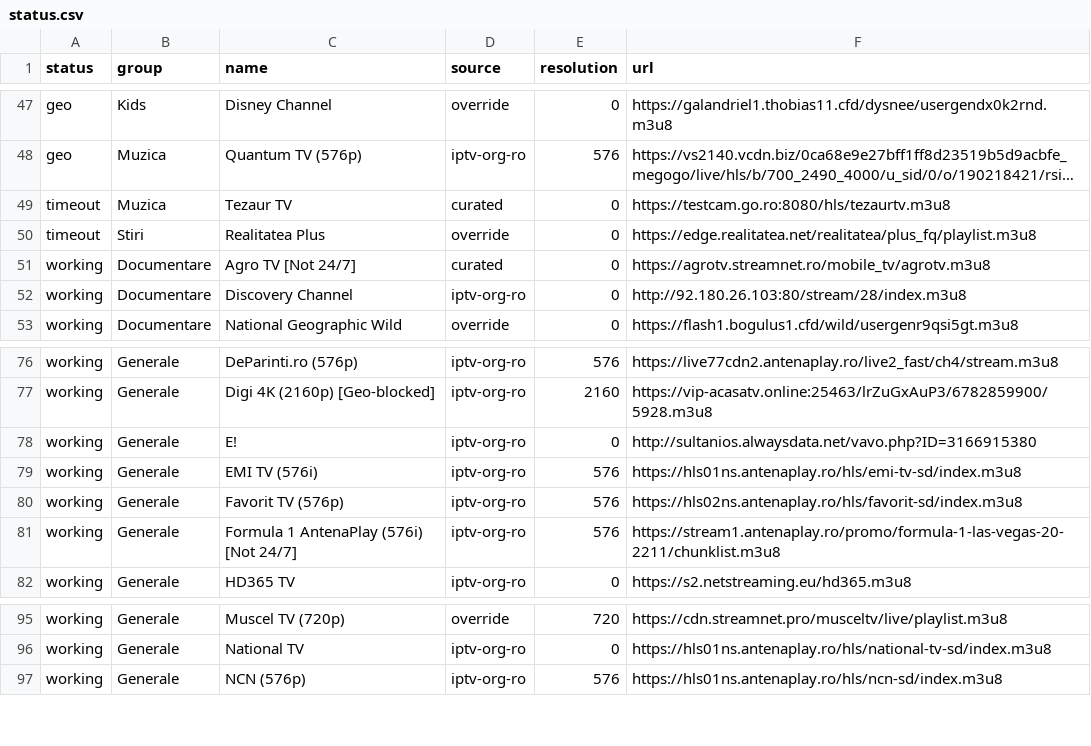
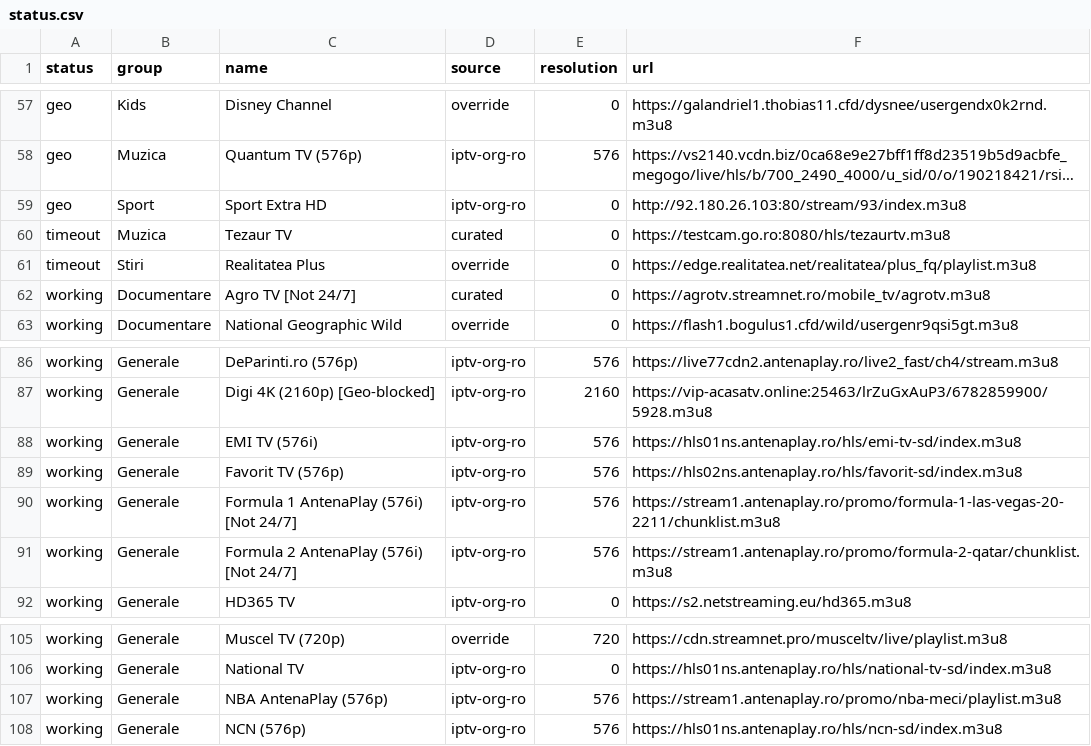
Before and after one commit to carloclim/romania-iptv-list, a CSV file: dist/status.csv, drawn as a sheet; only a part is shown, gaps mark what is left out; long unchanged cells end in …; removed rows and columns are numbered as before the commit, all else as after; the diff covers the shown part only; the diff names each change by its address in the sheet, - before the commit and + after, or states it on an @@ line.

```diff
--- a/dist/status.csv
+++ b/dist/status.csv
+row 59: geo | Sport | Sport Extra HD | iptv-org-ro | 0 | http://92.180.26.103:80/stream/93/index.m3u8
-row 52: working | Documentare | Discovery Channel | iptv-org-ro | 0 | http://92.180.26.103:80/stream/28/index.m3u8
-row 78: working | Generale | E! | iptv-org-ro | 0 | http://sultanios.alwaysdata.net/vavo.php?ID=3166915380
+row 91: working | Generale | Formula 2 AntenaPlay (576i) [Not 24/7] | iptv-org-ro | 576 | https://stream1.antenaplay.ro/promo/formula-2-qatar/chunklist.m3u8
+row 107: working | Generale | NBA AntenaPlay (576p) | iptv-org-ro | 576 | https://stream1.antenaplay.ro/promo/nba-meci/playlist.m3u8
```
Also changed, not shown: 10 added rows and 5 removed rows elsewhere in this file, 12 other files.
